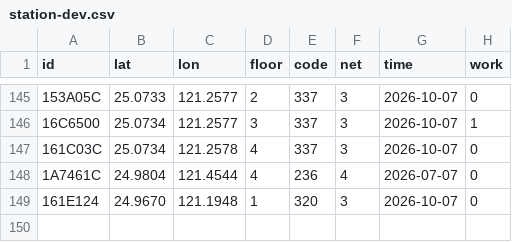
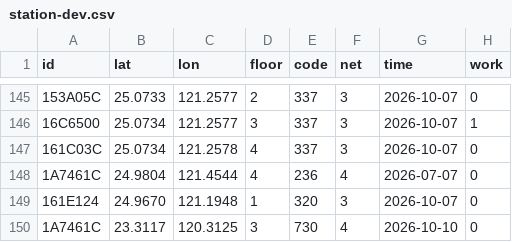
Before and after one commit to ExpTechTW/API, a CSV file: resource/station-dev.csv, drawn as a sheet; only a part is shown, gaps mark what is left out; the diff names each change by its address in the sheet, - before the commit and + after, or states it on an @@ line.

Commit message:
fix: station

```diff
--- a/resource/station-dev.csv
+++ b/resource/station-dev.csv
+row 150: 1A7461C | 23.3117 | 120.3125 | 3 | 730 | 4 | 2026-10-10 | 0
```
